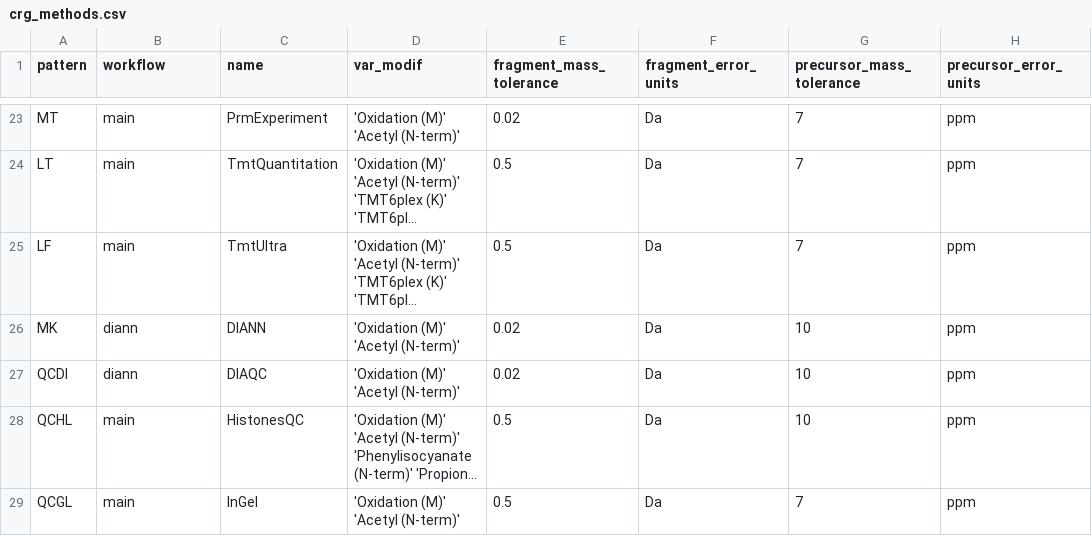
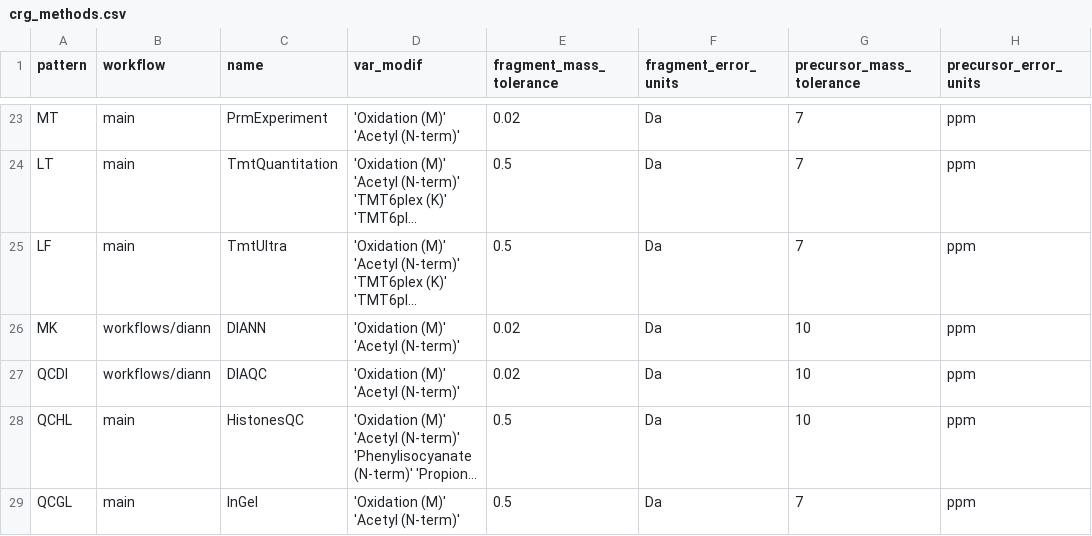
Before and after one commit to proteomicsunitcrg/atlas, a CSV file: assets/crg_methods.csv, drawn as a sheet; only a part is shown, gaps mark what is left out; long unchanged cells end in …; the diff names each change by its address in the sheet, - before the commit and + after, or states it on an @@ line.

```diff
--- a/assets/crg_methods.csv
+++ b/assets/crg_methods.csv
-B26:B27 (workflow): diann
+B26:B27 (workflow): workflows/diann
```
Also changed, not shown: assets/crg_test_params.csv.
